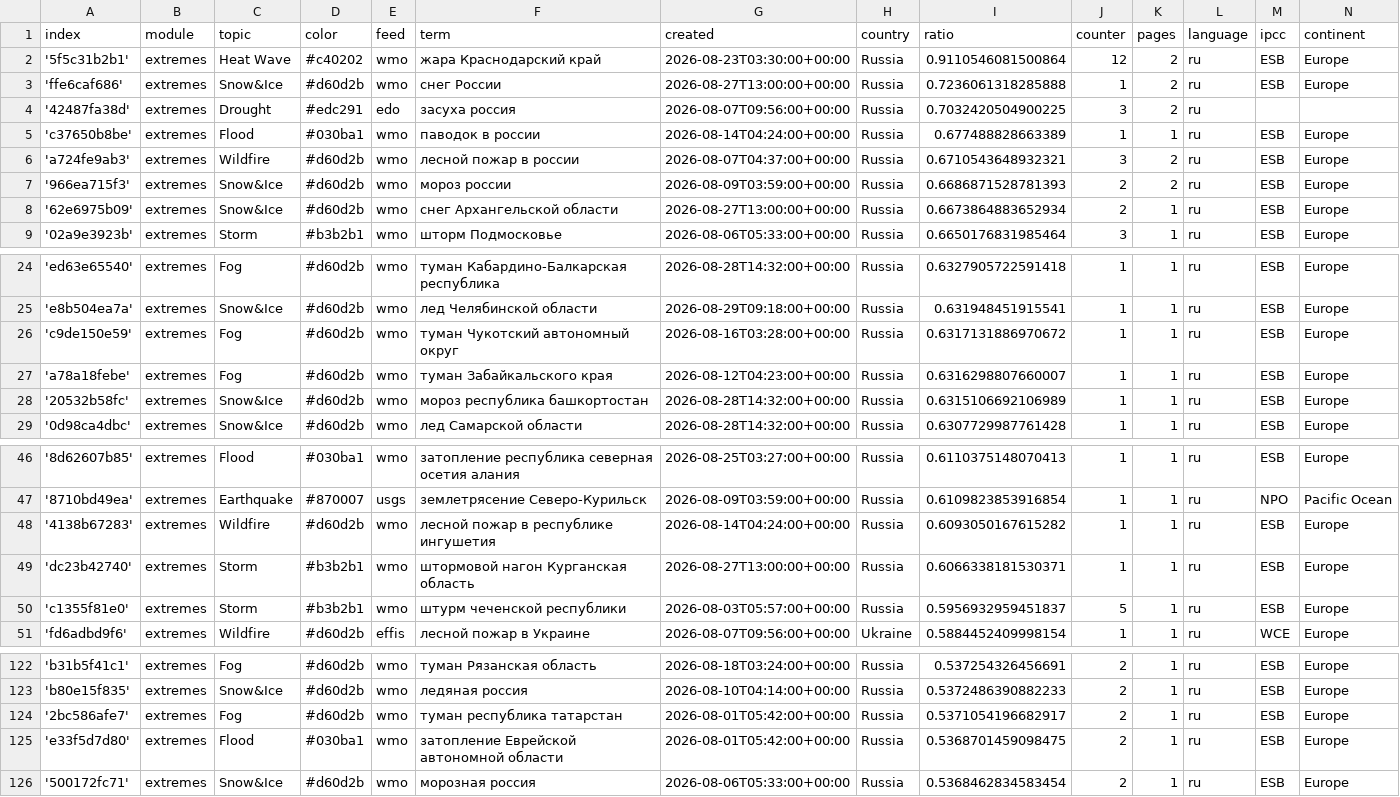
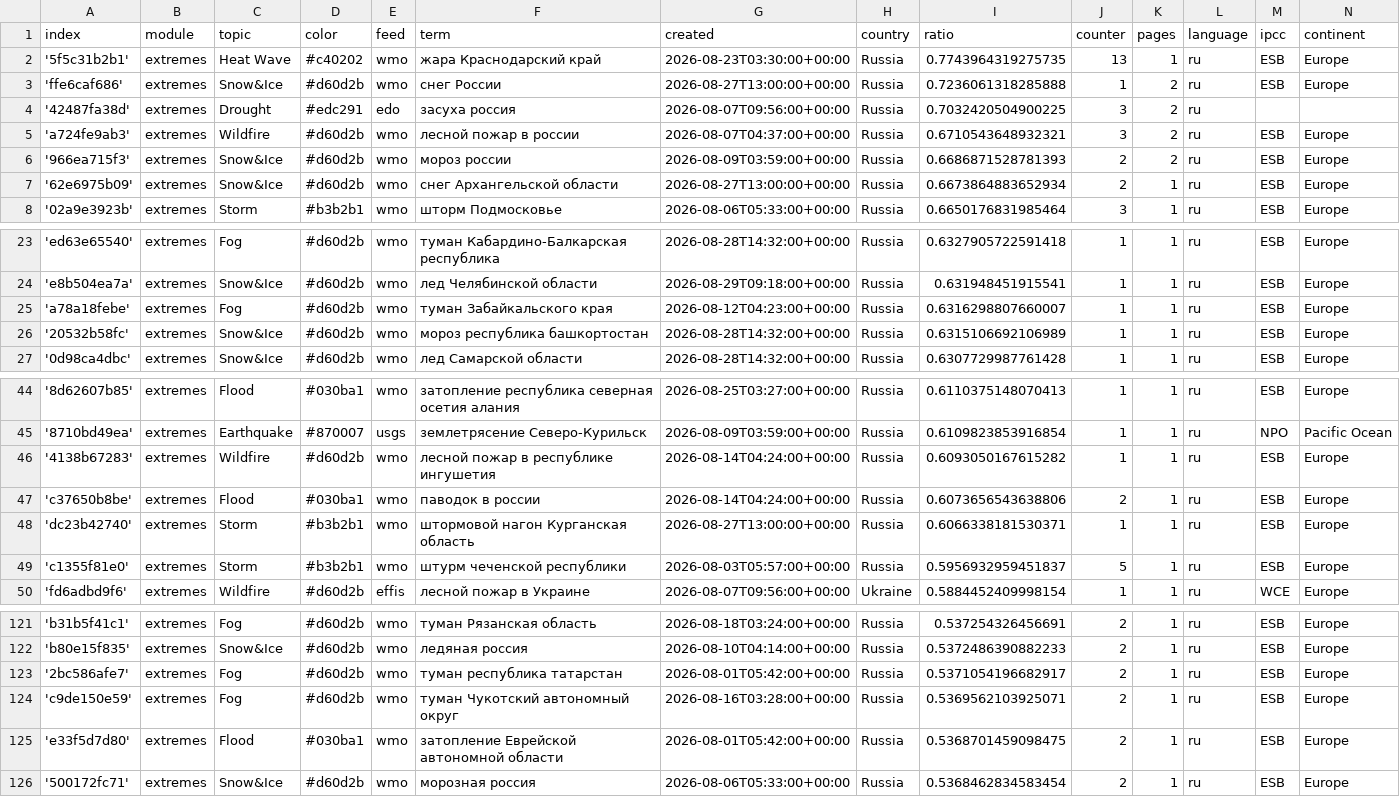
Before and after one commit to Leoniews/russianExtremes, a CSV file: terms.csv, drawn as a sheet; only a part is shown, gaps mark what is left out.

```diff
--- a/terms.csv
+++ b/terms.csv
@@ -1,6 +1,5 @@
 index,module,topic,color,feed,term,created,country,ratio,counter,pages,language,ipcc,continent
-'5f5c31b2b1',extremes,Heat Wave,#c40202,wmo,жара Краснодарский край,2026-08-23T03:30:00+00:00,Russia,0.9110546081500864,12,2,ru,ESB,Europe
+'5f5c31b2b1',extremes,Heat Wave,#c40202,wmo,жара Краснодарский край,2026-08-23T03:30:00+00:00,Russia,0.7743964319275735,13,1,ru,ESB,Europe
 'ffe6caf686',extremes,Snow&Ice,#d60d2b,wmo,снег России,2026-08-27T13:00:00+00:00,Russia,0.7236061318285888,1,2,ru,ESB,Europe
 '42487fa38d',extremes,Drought,#edc291,edo,засуха россия,2026-08-07T09:56:00+00:00,Russia,0.7032420504900225,3,2,ru,,
-'c37650b8be',extremes,Flood,#030ba1,wmo,паводок в россии,2026-08-14T04:24:00+00:00,Russia,0.677488828663389,1,1,ru,ESB,Europe
 'a724fe9ab3',extremes,Wildfire,#d60d2b,wmo,лесной пожар в россии,2026-08-07T04:37:00+00:00,Russia,0.6710543648932321,3,2,ru,ESB,Europe
@@ -25,3 +24,2 @@ index,module,topic,color,feed,term,created,country,ratio,counter,pages,language,
 'e8b504ea7a',extremes,Snow&Ice,#d60d2b,wmo,лед Челябинской области,2026-08-29T09:18:00+00:00,Russia,0.631948451915541,1,1,ru,ESB,Europe
-'c9de150e59',extremes,Fog,#d60d2b,wmo,туман Чукотский автономный округ,2026-08-16T03:28:00+00:00,Russia,0.6317131886970672,1,1,ru,ESB,Europe
 'a78a18febe',extremes,Fog,#d60d2b,wmo,туман Забайкальского края,2026-08-12T04:23:00+00:00,Russia,0.6316298807660007,1,1,ru,ESB,Europe
@@ -48,2 +46,3 @@ index,module,topic,color,feed,term,created,country,ratio,counter,pages,language,
 '4138b67283',extremes,Wildfire,#d60d2b,wmo,лесной пожар в республике ингушетия,2026-08-14T04:24:00+00:00,Russia,0.6093050167615282,1,1,ru,ESB,Europe
+'c37650b8be',extremes,Flood,#030ba1,wmo,паводок в россии,2026-08-14T04:24:00+00:00,Russia,0.6073656543638806,2,1,ru,ESB,Europe
 'dc23b42740',extremes,Storm,#b3b2b1,wmo,штормовой нагон Курганская область,2026-08-27T13:00:00+00:00,Russia,0.6066338181530371,1,1,ru,ESB,Europe
@@ -124,2 +123,3 @@ index,module,topic,color,feed,term,created,country,ratio,counter,pages,language,
 '2bc586afe7',extremes,Fog,#d60d2b,wmo,туман республика татарстан,2026-08-01T05:42:00+00:00,Russia,0.5371054196682917,2,1,ru,ESB,Europe
+'c9de150e59',extremes,Fog,#d60d2b,wmo,туман Чукотский автономный округ,2026-08-16T03:28:00+00:00,Russia,0.5369562103925071,2,1,ru,ESB,Europe
 'e33f5d7d80',extremes,Flood,#030ba1,wmo,затопление Еврейской автономной области,2026-08-01T05:42:00+00:00,Russia,0.5368701459098475,2,1,ru,ESB,Europe
```
Also changed, not shown: cxsv/news_2026_08.csv.
